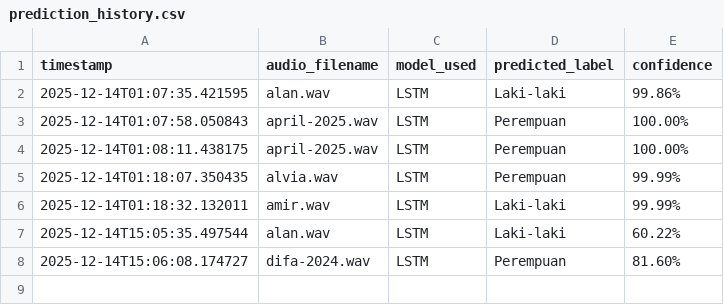
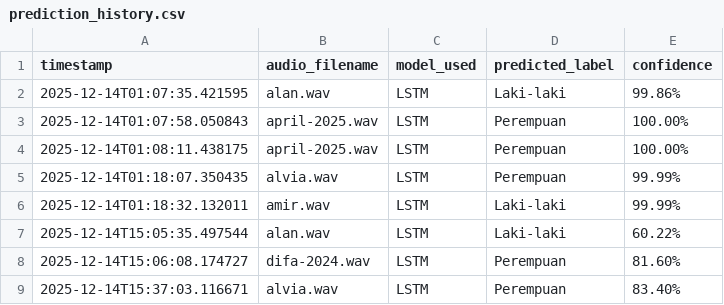
Before and after one commit to Julio-analyst/gender-voice-detection, a CSV file: data/feedback/prediction_history.csv, drawn as a sheet; the diff names each change by its address in the sheet, - before the commit and + after, or states it on an @@ line.

```diff
--- a/data/feedback/prediction_history.csv
+++ b/data/feedback/prediction_history.csv
+row 9: 2025-12-14T15:37:03.116671 | alvia.wav | LSTM | Perempuan | 83.40%
```
Also changed, not shown: data/feedback/feedback.csv, 13 other files.
